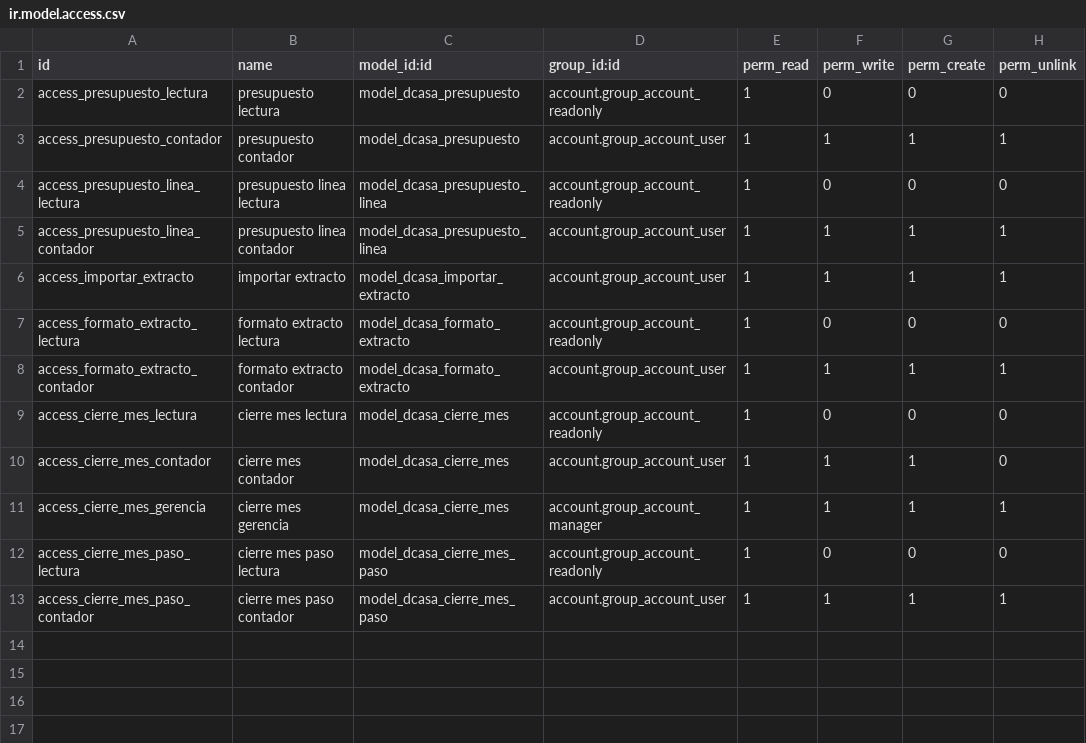
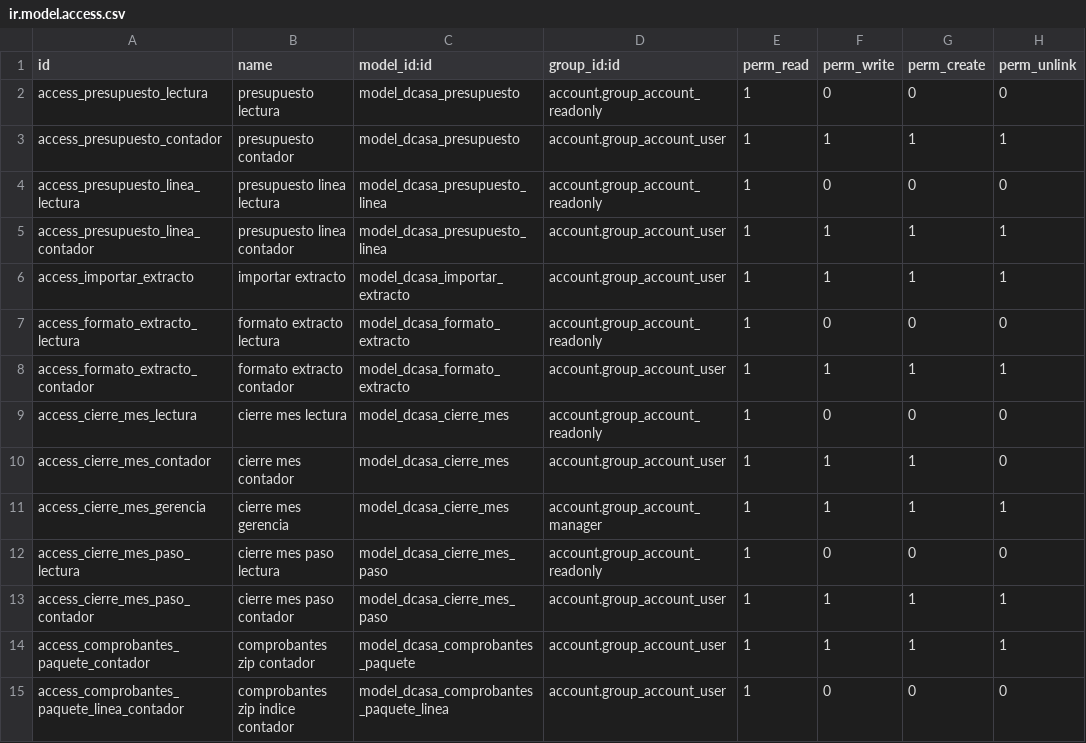
Before and after one commit to dcasapty/D_Casa_new_word, a CSV file: addons/dcasa_contabilidad/security/ir.model.access.csv, drawn as a sheet; the diff names each change by its address in the sheet, - before the commit and + after, or states it on an @@ line.

```diff
--- a/addons/dcasa_contabilidad/security/ir.model.access.csv
+++ b/addons/dcasa_contabilidad/security/ir.model.access.csv
+row 14: access_comprobantes_paquete_contador | comprobantes zip contador | model_dcasa_comprobantes_paquete | account.group_account_user | 1 | 1 | 1 | 1
+row 15: access_comprobantes_paquete_linea_contador | comprobantes zip indice contador | model_dcasa_comprobantes_paquete_linea | account.group_account_user | 1 | 0 | 0 | 0
```
Also changed, not shown: 7 other files.
